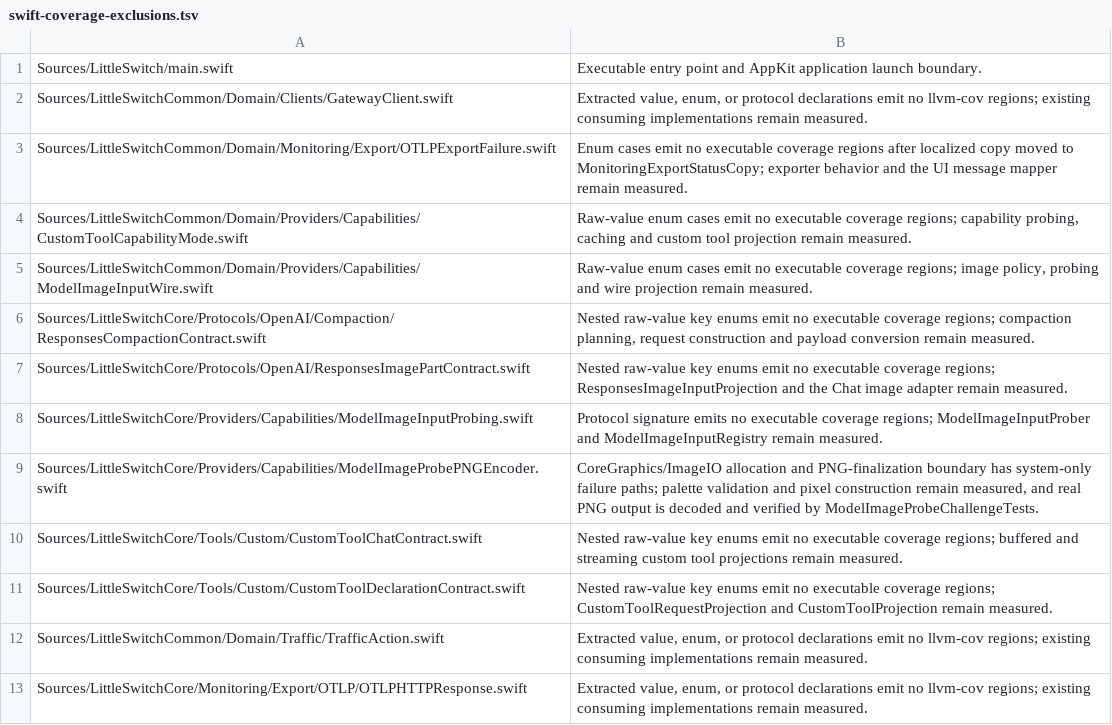
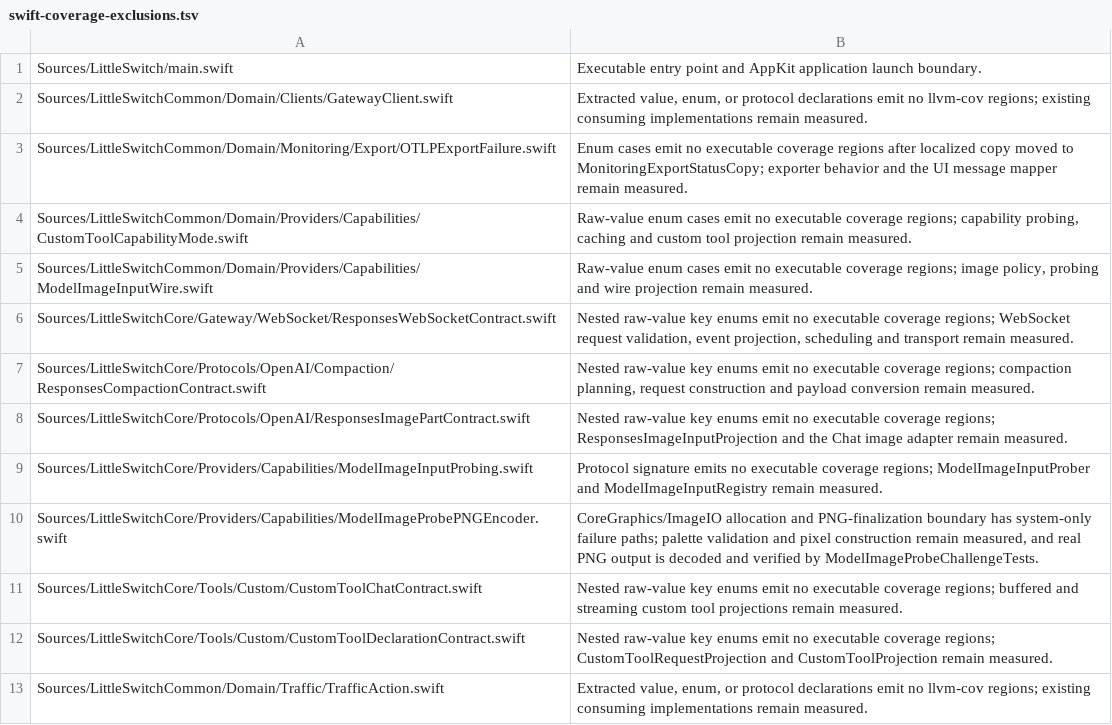
Before and after one commit to alfred-labs/little-switch, a TSV file: tools/ci/swift-coverage-exclusions.tsv, drawn as a sheet; only a part is shown; the shorter side is filled out with more unchanged rows; the diff names each change by its address in the sheet, - before the commit and + after, or states it on an @@ line.

Commit message:
feat(gateway): support Responses WebSocket sessions
Accept WS/WSS Responses turns with bounded connection-local history,
conversation forks, model changes and concurrent stream_id lanes. Reuse
the existing HTTP/SSE provider lifecycle, preserve public events and cancel
upstream work on disconnect or the hard connection deadline.

Validate real WS/WSS framing, replay, routing, error isolation and cancellation.
Measured coverage is 100%; Periphery, all 3,461 tests under Thread Sanitizer,
and the release bundle checks pass. The aggregate check remains affected by
intermittent AppKit test-host activation failure. Live Codex validation is pending.

```diff
--- a/tools/ci/swift-coverage-exclusions.tsv
+++ b/tools/ci/swift-coverage-exclusions.tsv
+row 6: Sources/LittleSwitchCore/Gateway/WebSocket/ResponsesWebSocketContract.swift | Nested raw-value key enums emit no executable coverage regions; WebSocket request validation, event projection, scheduling and transport remain measured.
```
Also changed, not shown: 38 other files.
